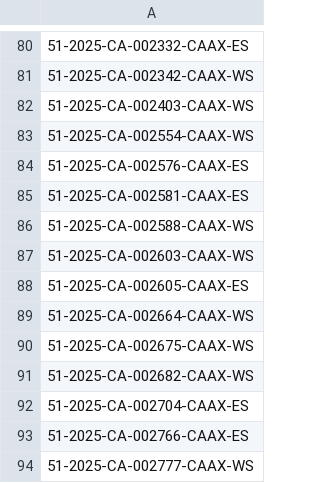
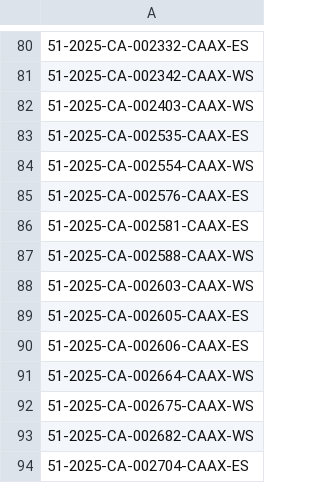
Before and after one commit to figlesias7/realforeclose-pasco, a CSV file: data/all_seen.csv, drawn as a sheet; only a part is shown, gaps mark what is left out; the shorter side is filled out with more unchanged rows.

```diff
--- a/data/all_seen.csv
+++ b/data/all_seen.csv
@@ -82,2 +82,3 @@
 51-2025-CA-002403-CAAX-WS
+51-2025-CA-002535-CAAX-ES
 51-2025-CA-002554-CAAX-WS
@@ -88,2 +89,3 @@
 51-2025-CA-002605-CAAX-ES
+51-2025-CA-002606-CAAX-ES
 51-2025-CA-002664-CAAX-WS
```
Also changed, not shown: data/event_log.csv, 3 other files.
